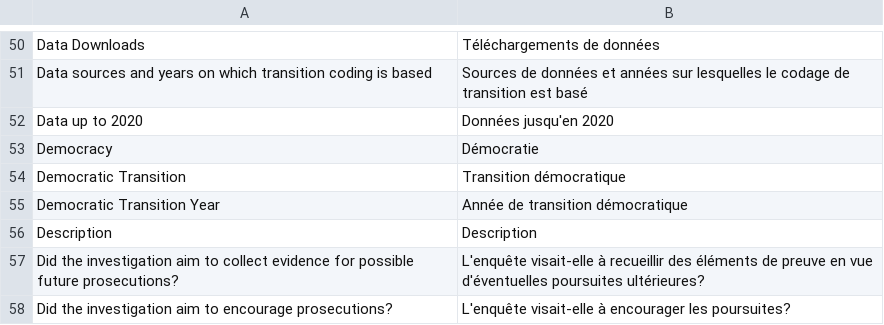
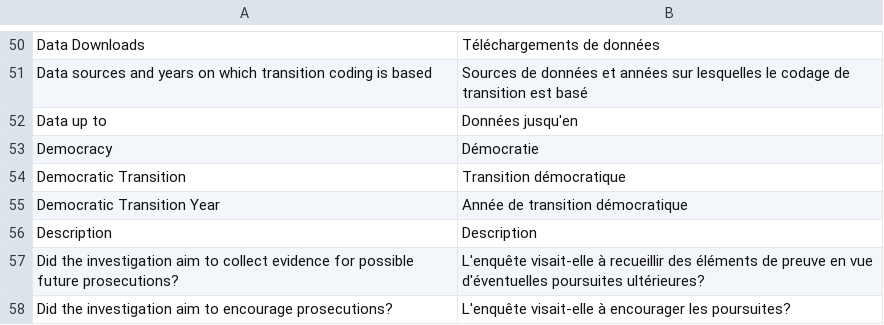
Before and after one commit to tjetdata/tjet-db, a CSV file: data/tjet_translations.csv, drawn as a sheet; only a part is shown, gaps mark what is left out; removed rows and columns are numbered as before the commit, all else as after; the diff names each change by its address in the sheet, - before the commit and + after, or states it on an @@ line.

```diff
--- a/data/tjet_translations.csv
+++ b/data/tjet_translations.csv
-row 52: Data up to 2020 | Données jusqu'en 2020
+row 52: Data up to | Données jusqu'en
```
Also changed, not shown: 1 other file.
